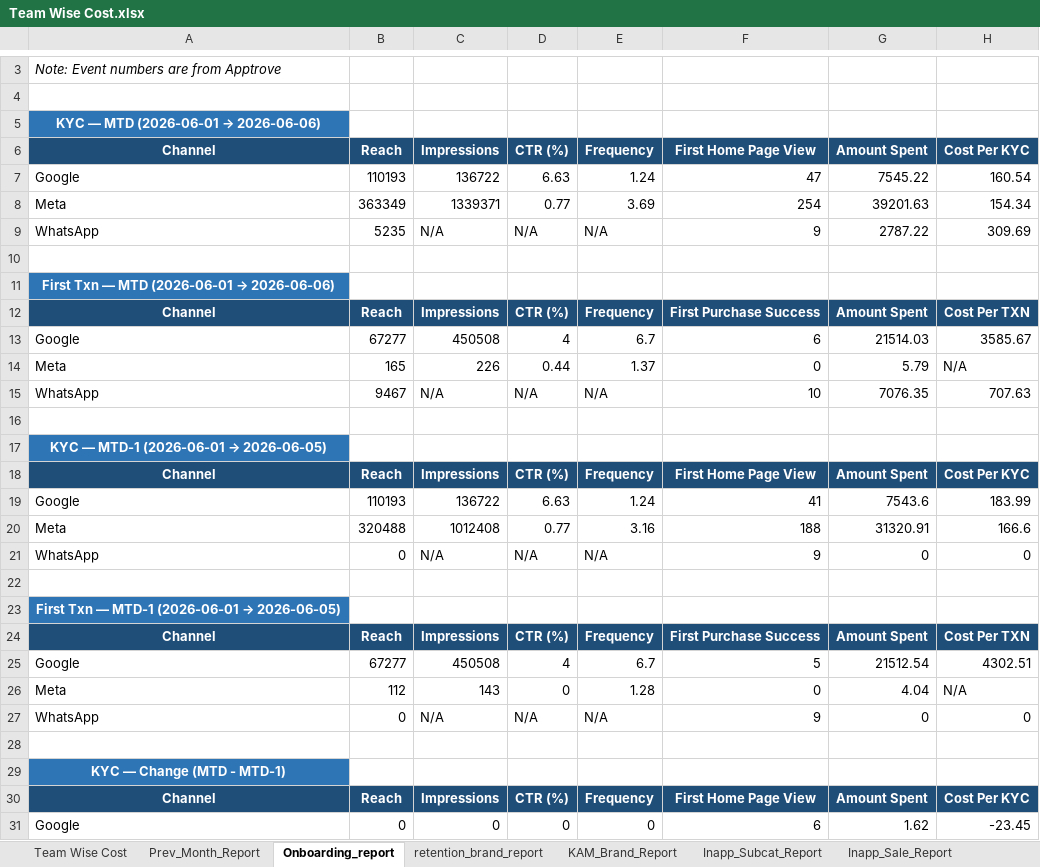
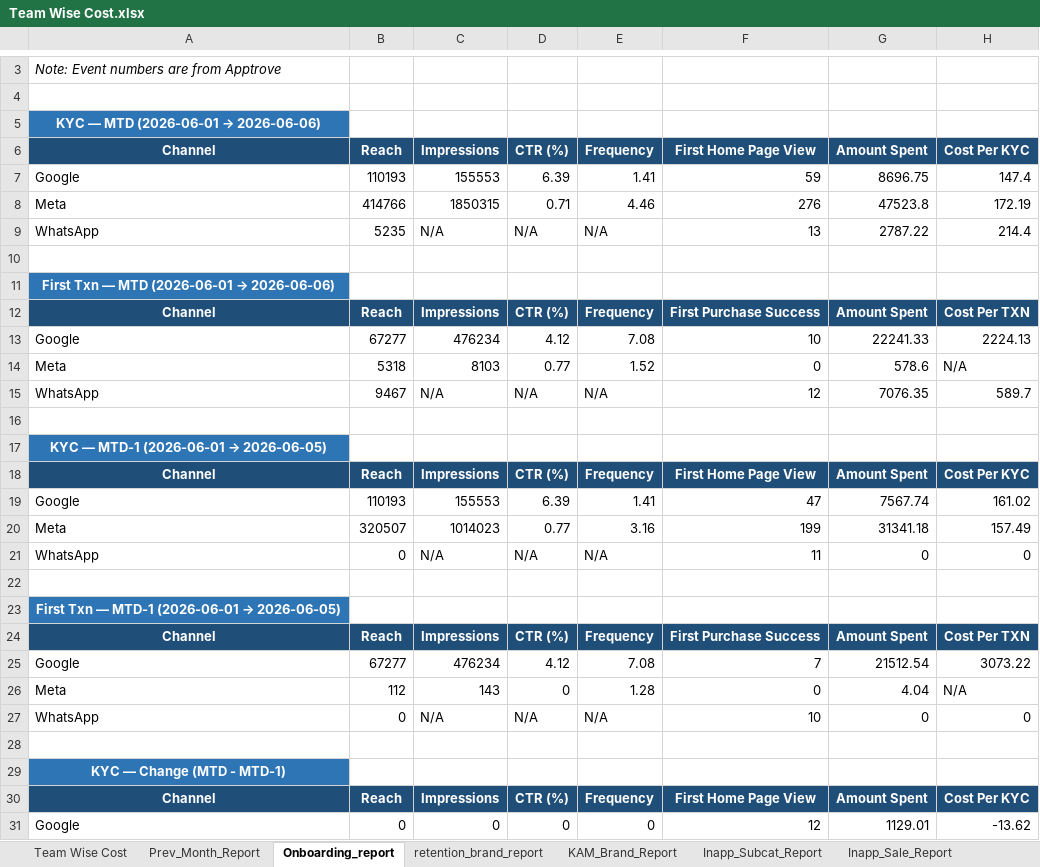
Before and after one commit to ankitbk-gm/auto_ads_report_bot, an Excel workbook: reports/Team Wise Cost.xlsx, sheet Onboarding_report, drawn as a sheet; only a part is shown, gaps mark what is left out; values as stored, in another font and other column widths than the file's, no borders; removed rows and columns are numbered as before the commit, all else as after; the diff covers the shown part only; the diff names each change by its address in the sheet, - before the commit and + after, or states it on an @@ line.

```diff
--- a/reports/Team Wise Cost.xlsx (sheet Onboarding_report)
+++ b/reports/Team Wise Cost.xlsx (sheet Onboarding_report)
-row 7: Google | 110193 | 136722 | 6.63 | 1.24 | 47 | 7545.22 | 160.54
-row 8: Meta | 363349 | 1339371 | 0.77 | 3.69 | 254 | 39201.63 | 154.34
+row 7: Google | 110193 | 155553 | 6.39 | 1.41 | 59 | 8696.75 | 147.4
+row 8: Meta | 414766 | 1850315 | 0.71 | 4.46 | 276 | 47523.8 | 172.19
-F9: 9
+F9: 13
-H9: 309.69
+H9: 214.4
-row 13: Google | 67277 | 450508 | 4 | 6.7 | 6 | 21514.03 | 3585.67
+row 13: Google | 67277 | 476234 | 4.12 | 7.08 | 10 | 22241.33 | 2224.13
-B14: 165
+B14: 5318
-C14: 226
+C14: 8103
-D14: 0.44
+D14: 0.77
-E14: 1.37
+E14: 1.52
-G14: 5.79
+G14: 578.6
-F15: 10
+F15: 12
-H15: 707.63
+H15: 589.7
-row 19: Google | 110193 | 136722 | 6.63 | 1.24 | 41 | 7543.6 | 183.99
+row 19: Google | 110193 | 155553 | 6.39 | 1.41 | 47 | 7567.74 | 161.02
-B20: 320488
+B20: 320507
-C20: 1012408
+C20: 1014023
-F20: 188
+F20: 199
-G20: 31320.91
+G20: 31341.18
-H20: 166.6
+H20: 157.49
-F21: 9
+F21: 11
-C25: 450508
+C25: 476234
-D25: 4
+D25: 4.12
-E25: 6.7
+E25: 7.08
-F25: 5
+F25: 7
-H25: 4302.51
+H25: 3073.22
-F27: 9
+F27: 10
-F31: 6
+F31: 12
-G31: 1.62
+G31: 1129.01
-H31: -23.45
+H31: -13.62
```
Also changed, not shown: 1 added row, 1 removed row and 13 edited cells elsewhere in this sheet, sheet retention_brand_report, sheet KAM_Brand_Report, sheet Team Wise Cost, sheet Inapp_Sale_Report, sheet Inapp_Subcat_Report, sheet Webengage_Analysis.
